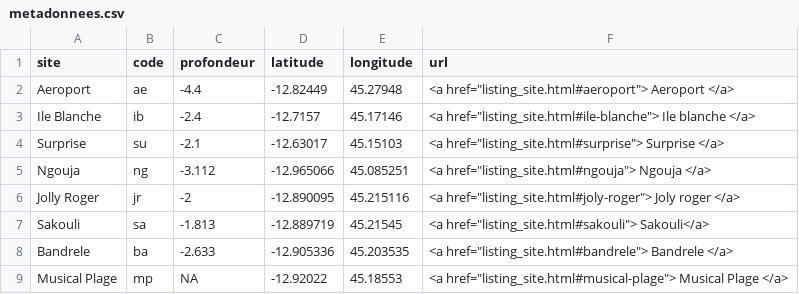
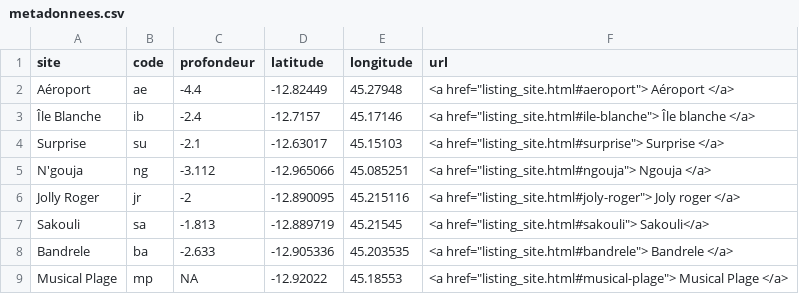
Before and after one commit to fguilhaumon/futureMaoreReefs, a CSV file: data/metadonnees.csv, drawn as a sheet.

```diff
--- a/data/metadonnees.csv
+++ b/data/metadonnees.csv
@@ -1,6 +1,6 @@
 site,code,profondeur,latitude,longitude,url
-Aeroport,ae,-4.4,-12.82449,45.27948,"<a href=""listing_site.html#aeroport""> Aeroport </a>"
-Ile Blanche,ib,-2.4,-12.7157,45.17146,"<a href=""listing_site.html#ile-blanche""> Ile blanche </a>"
+Aéroport,ae,-4.4,-12.82449,45.27948,"<a href=""listing_site.html#aeroport""> Aéroport </a>"
+Île Blanche,ib,-2.4,-12.7157,45.17146,"<a href=""listing_site.html#ile-blanche""> Île blanche </a>"
 Surprise,su,-2.1,-12.63017,45.15103,"<a href=""listing_site.html#surprise""> Surprise </a>"
-Ngouja,ng,-3.112,-12.965066,45.085251,"<a href=""listing_site.html#ngouja""> Ngouja </a>"
+N'gouja,ng,-3.112,-12.965066,45.085251,"<a href=""listing_site.html#ngouja""> Ngouja </a>"
 Jolly Roger,jr,-2,-12.890095,45.215116,"<a href=""listing_site.html#joly-roger""> Joly roger </a>"
```
Also changed, not shown: data/model_upload_data.csv, 7 other files.
